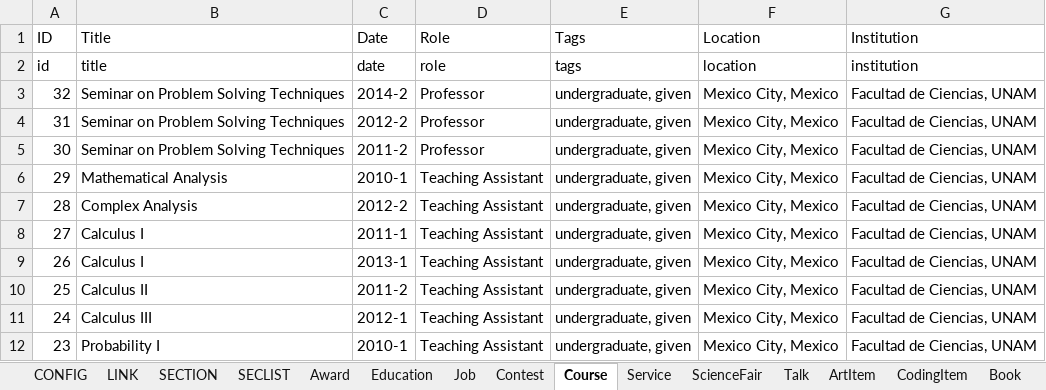
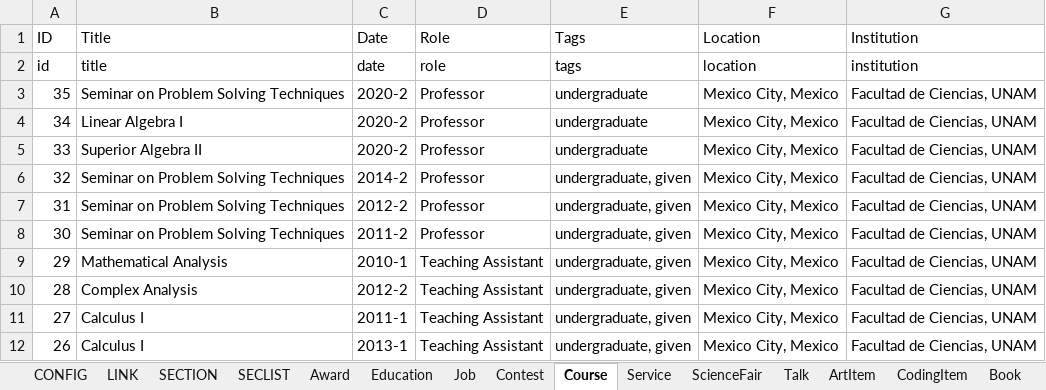
Before and after one commit to leomtz/personalpage, an Excel workbook: data/CV.xlsx, sheet Course, drawn as a sheet; only a part is shown; the shorter side is filled out with more unchanged rows; values as stored, in another font and other column widths than the file's, no borders; the diff names each change by its address in the sheet, - before the commit and + after, or states it on an @@ line.

```diff
--- a/data/CV.xlsx (sheet Course)
+++ b/data/CV.xlsx (sheet Course)
+row 3: 35 | Seminar on Problem Solving Techniques | 2020-2 | Professor | undergraduate | Mexico City, Mexico | Facultad de Ciencias, UNAM
+row 4: 34 | Linear Algebra I | 2020-2 | Professor | undergraduate | Mexico City, Mexico | Facultad de Ciencias, UNAM
+row 5: 33 | Superior Algebra II | 2020-2 | Professor | undergraduate | Mexico City, Mexico | Facultad de Ciencias, UNAM
```
Also changed, not shown: sheet Talk, sheet Job, sheet Award, sheet Education, sheet Service, 5 other files.
